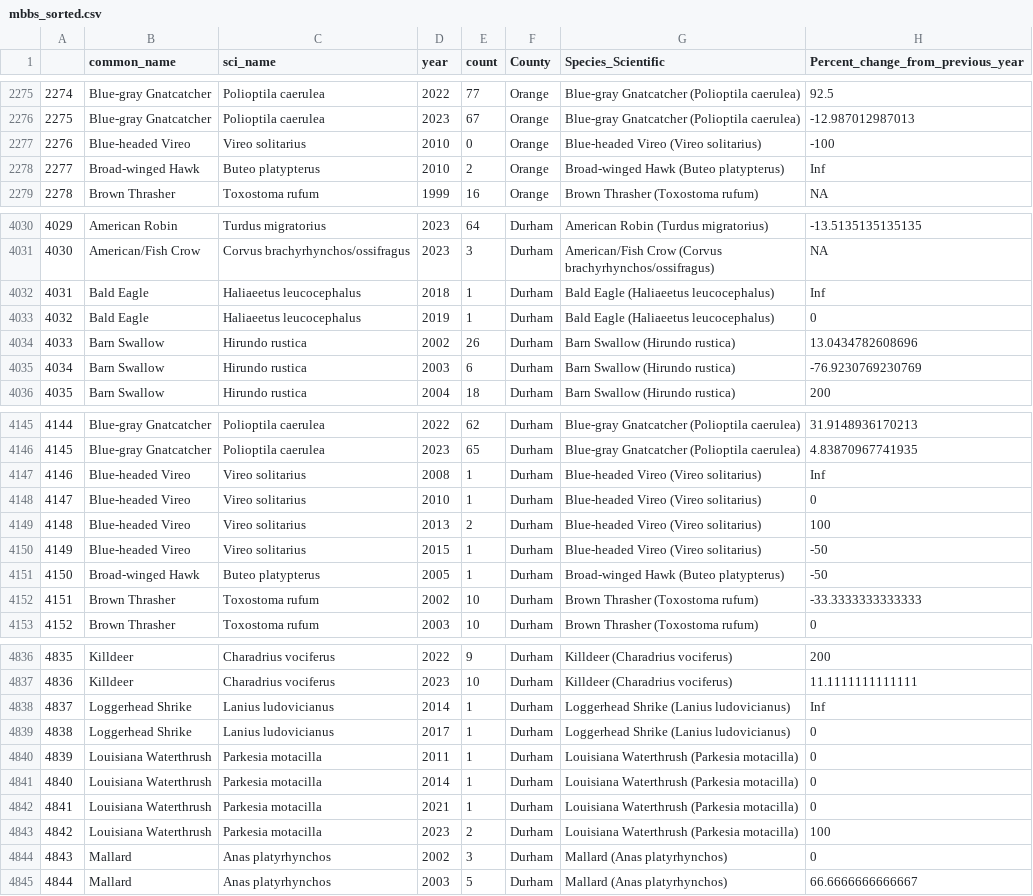
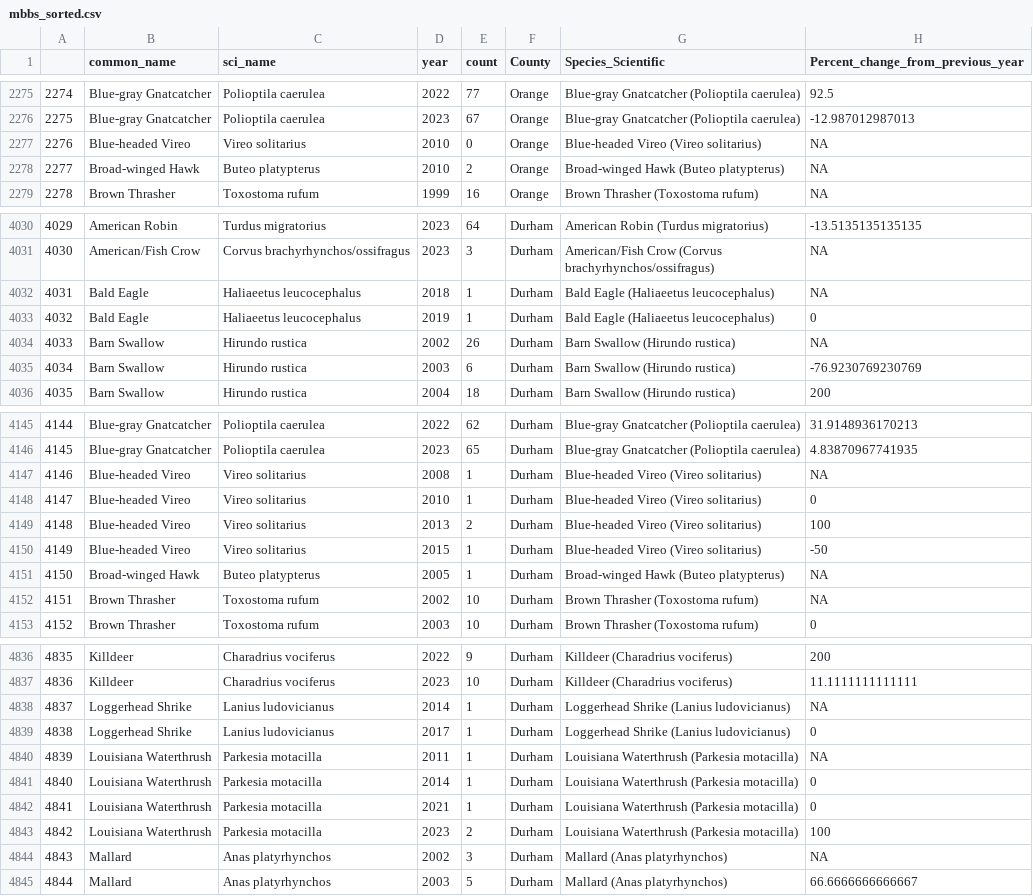
Before and after one commit to ameliamil/Geog456, a CSV file: final_project/mbbs_data_cleaning/CSV/mbbs_sorted.csv, drawn as a sheet; only a part is shown, gaps mark what is left out; the diff covers the shown part only.

```diff
--- a/final_project/mbbs_data_cleaning/CSV/mbbs_sorted.csv
+++ b/final_project/mbbs_data_cleaning/CSV/mbbs_sorted.csv
@@ -2276,4 +2276,4 @@
 "2275","Blue-gray Gnatcatcher","Polioptila caerulea",2023,67,"Orange","Blue-gray Gnatcatcher (Polioptila caerulea)",-12.987012987013
-"2276","Blue-headed Vireo","Vireo solitarius",2010,0,"Orange","Blue-headed Vireo (Vireo solitarius)",-100
-"2277","Broad-winged Hawk","Buteo platypterus",2010,2,"Orange","Broad-winged Hawk (Buteo platypterus)",Inf
+"2276","Blue-headed Vireo","Vireo solitarius",2010,0,"Orange","Blue-headed Vireo (Vireo solitarius)",NA
+"2277","Broad-winged Hawk","Buteo platypterus",2010,2,"Orange","Broad-winged Hawk (Buteo platypterus)",NA
 "2278","Brown Thrasher","Toxostoma rufum",1999,16,"Orange","Brown Thrasher (Toxostoma rufum)",NA
@@ -4031,5 +4031,5 @@
 "4030","American/Fish Crow","Corvus brachyrhynchos/ossifragus",2023,3,"Durham","American/Fish Crow (Corvus brachyrhynchos/ossifragus)",NA
-"4031","Bald Eagle","Haliaeetus leucocephalus",2018,1,"Durham","Bald Eagle (Haliaeetus leucocephalus)",Inf
+"4031","Bald Eagle","Haliaeetus leucocephalus",2018,1,"Durham","Bald Eagle (Haliaeetus leucocephalus)",NA
 "4032","Bald Eagle","Haliaeetus leucocephalus",2019,1,"Durham","Bald Eagle (Haliaeetus leucocephalus)",0
-"4033","Barn Swallow","Hirundo rustica",2002,26,"Durham","Barn Swallow (Hirundo rustica)",13.0434782608696
+"4033","Barn Swallow","Hirundo rustica",2002,26,"Durham","Barn Swallow (Hirundo rustica)",NA
 "4034","Barn Swallow","Hirundo rustica",2003,6,"Durham","Barn Swallow (Hirundo rustica)",-76.9230769230769
@@ -4146,3 +4146,3 @@
 "4145","Blue-gray Gnatcatcher","Polioptila caerulea",2023,65,"Durham","Blue-gray Gnatcatcher (Polioptila caerulea)",4.83870967741935
-"4146","Blue-headed Vireo","Vireo solitarius",2008,1,"Durham","Blue-headed Vireo (Vireo solitarius)",Inf
+"4146","Blue-headed Vireo","Vireo solitarius",2008,1,"Durham","Blue-headed Vireo (Vireo solitarius)",NA
 "4147","Blue-headed Vireo","Vireo solitarius",2010,1,"Durham","Blue-headed Vireo (Vireo solitarius)",0
@@ -4150,4 +4150,4 @@
 "4149","Blue-headed Vireo","Vireo solitarius",2015,1,"Durham","Blue-headed Vireo (Vireo solitarius)",-50
-"4150","Broad-winged Hawk","Buteo platypterus",2005,1,"Durham","Broad-winged Hawk (Buteo platypterus)",-50
-"4151","Brown Thrasher","Toxostoma rufum",2002,10,"Durham","Brown Thrasher (Toxostoma rufum)",-33.3333333333333
+"4150","Broad-winged Hawk","Buteo platypterus",2005,1,"Durham","Broad-winged Hawk (Buteo platypterus)",NA
+"4151","Brown Thrasher","Toxostoma rufum",2002,10,"Durham","Brown Thrasher (Toxostoma rufum)",NA
 "4152","Brown Thrasher","Toxostoma rufum",2003,10,"Durham","Brown Thrasher (Toxostoma rufum)",0
@@ -4837,5 +4837,5 @@
 "4836","Killdeer","Charadrius vociferus",2023,10,"Durham","Killdeer (Charadrius vociferus)",11.1111111111111
-"4837","Loggerhead Shrike","Lanius ludovicianus",2014,1,"Durham","Loggerhead Shrike (Lanius ludovicianus)",Inf
+"4837","Loggerhead Shrike","Lanius ludovicianus",2014,1,"Durham","Loggerhead Shrike (Lanius ludovicianus)",NA
 "4838","Loggerhead Shrike","Lanius ludovicianus",2017,1,"Durham","Loggerhead Shrike (Lanius ludovicianus)",0
-"4839","Louisiana Waterthrush","Parkesia motacilla",2011,1,"Durham","Louisiana Waterthrush (Parkesia motacilla)",0
+"4839","Louisiana Waterthrush","Parkesia motacilla",2011,1,"Durham","Louisiana Waterthrush (Parkesia motacilla)",NA
 "4840","Louisiana Waterthrush","Parkesia motacilla",2014,1,"Durham","Louisiana Waterthrush (Parkesia motacilla)",0
@@ -4843,3 +4843,3 @@
 "4842","Louisiana Waterthrush","Parkesia motacilla",2023,2,"Durham","Louisiana Waterthrush (Parkesia motacilla)",100
-"4843","Mallard","Anas platyrhynchos",2002,3,"Durham","Mallard (Anas platyrhynchos)",0
+"4843","Mallard","Anas platyrhynchos",2002,3,"Durham","Mallard (Anas platyrhynchos)",NA
 "4844","Mallard","Anas platyrhynchos",2003,5,"Durham","Mallard (Anas platyrhynchos)",66.6666666666667
```
Also changed, not shown: 97 edited cells elsewhere in this file, 1 other file.
